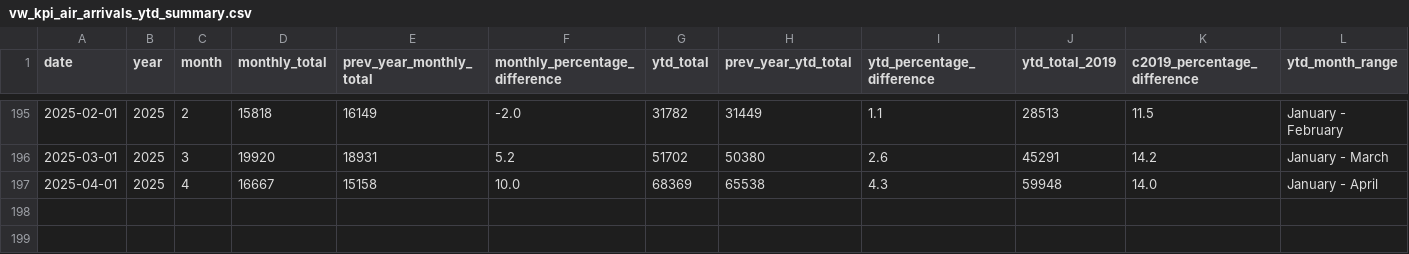
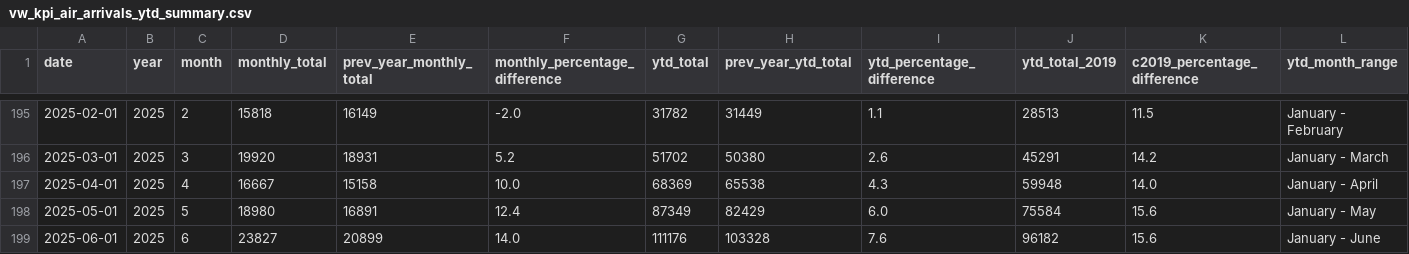
Before and after one commit to ytgov/tourism-indicators, a CSV file: data/vw_kpi_air_arrivals_ytd_summary.csv, drawn as a sheet; only a part is shown, gaps mark what is left out.

Commit message:
Update exported data

```diff
--- a/data/vw_kpi_air_arrivals_ytd_summary.csv
+++ b/data/vw_kpi_air_arrivals_ytd_summary.csv
@@ -197 +197,3 @@ date,year,month,monthly_total,prev_year_monthly_total,monthly_percentage_differe
 2025-04-01,2025,4,16667,15158,10.0,68369,65538,4.3,59948,14.0,January - April
+2025-05-01,2025,5,18980,16891,12.4,87349,82429,6.0,75584,15.6,January - May
+2025-06-01,2025,6,23827,20899,14.0,111176,103328,7.6,96182,15.6,January - June
```
Also changed, not shown: data/vw_kpi_cbre_avg_daily_room_rate_ytd_summary.csv, data/vw_kpi_cbre_occupancy_rate_ytd_summary.csv, 15 other files.
